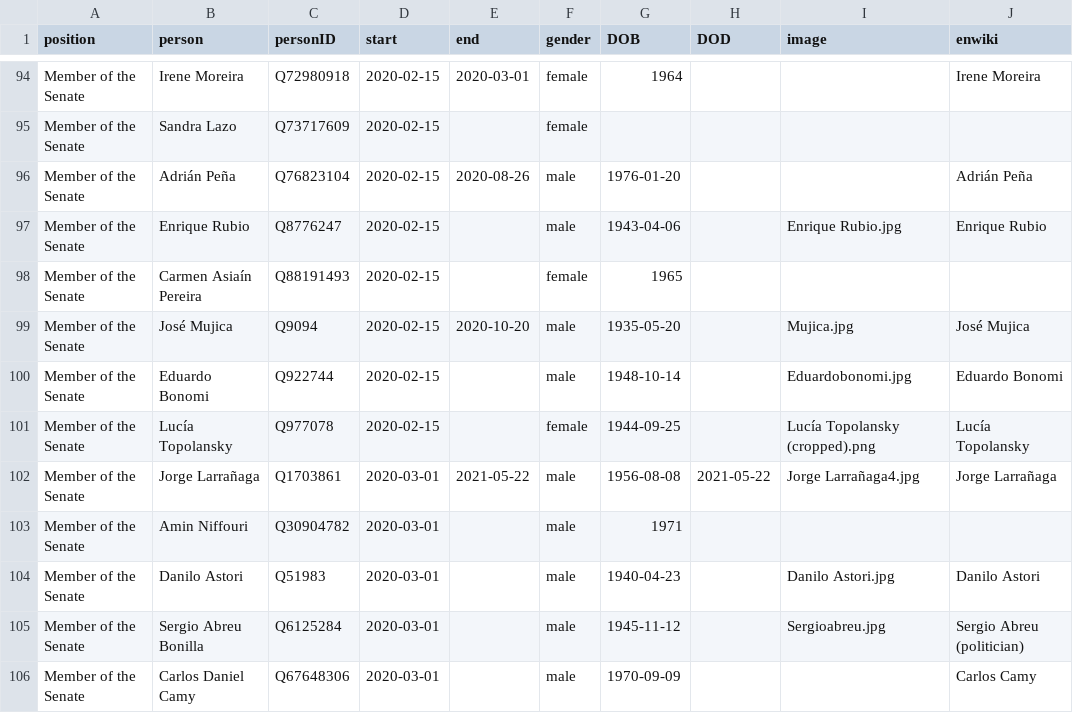
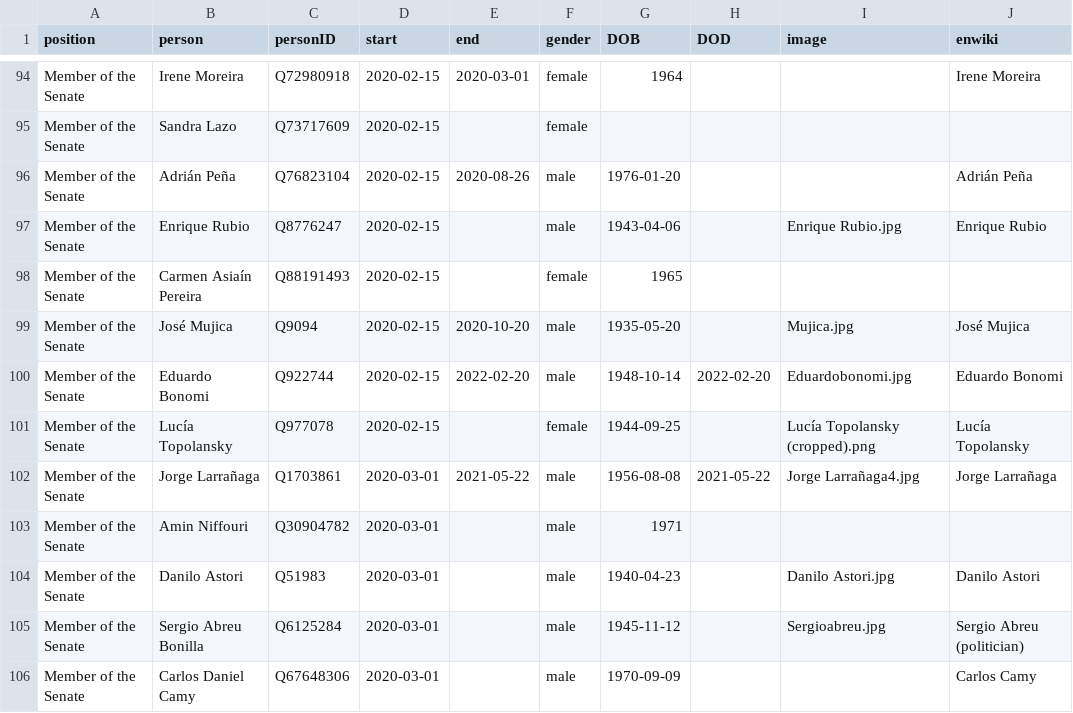
Before and after one commit to every-politician-scrapers/uruguay-ministers, a CSV file: html/legislators.csv, drawn as a sheet; only a part is shown, gaps mark what is left out.

```diff
--- a/html/legislators.csv
+++ b/html/legislators.csv
@@ -99,3 +99,3 @@ Member of the Senate,Carmen Asiaín Pereira,Q88191493,2020-02-15,,female,1965,,,
 Member of the Senate,José Mujica,Q9094,2020-02-15,2020-10-20,male,1935-05-20,,Mujica.jpg,José Mujica
-Member of the Senate,Eduardo Bonomi,Q922744,2020-02-15,,male,1948-10-14,,Eduardobonomi.jpg,Eduardo Bonomi
+Member of the Senate,Eduardo Bonomi,Q922744,2020-02-15,2022-02-20,male,1948-10-14,2022-02-20,Eduardobonomi.jpg,Eduardo Bonomi
 Member of the Senate,Lucía Topolansky,Q977078,2020-02-15,,female,1944-09-25,,Lucía Topolansky (cropped).png,Lucía Topolansky
```
Also changed, not shown: html/holders21.csv.
